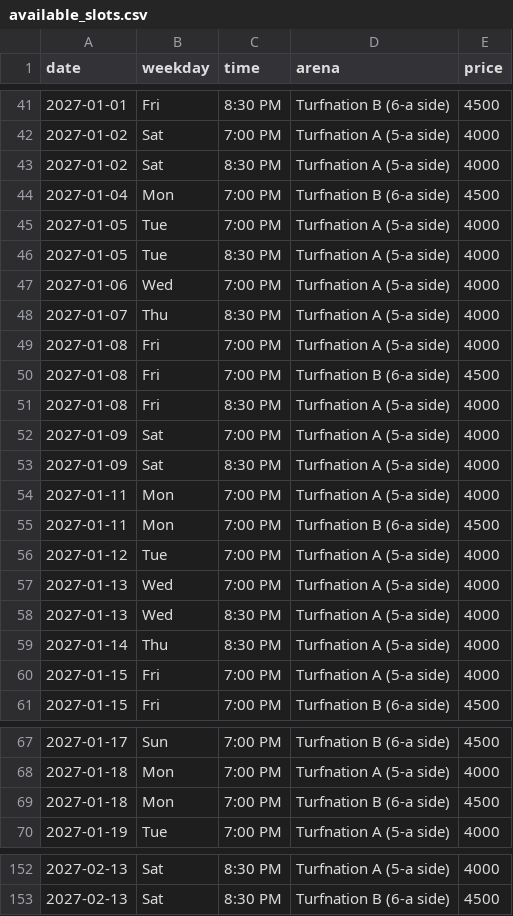
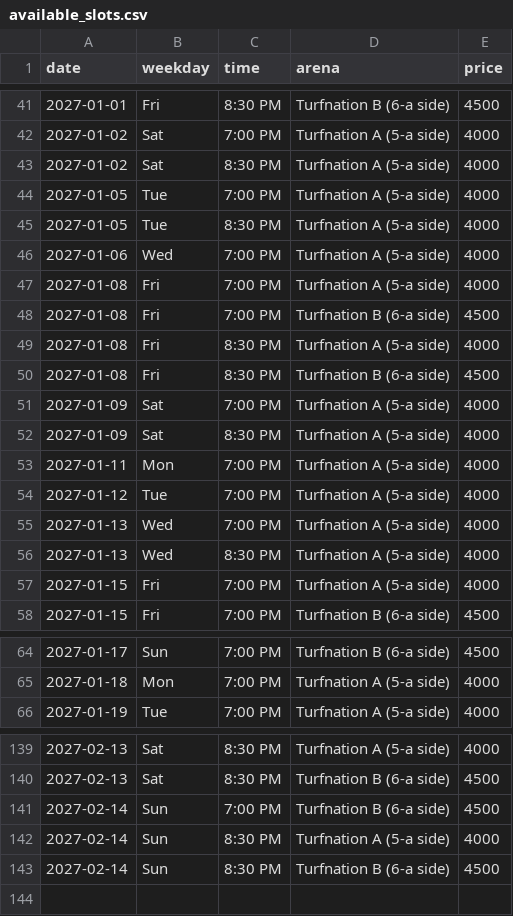
Before and after one commit to wazedrifat/Turnation-Automation, a CSV file: available_slots.csv, drawn as a sheet; only a part is shown, gaps mark what is left out; the diff covers the shown part only.

```diff
--- a/available_slots.csv
+++ b/available_slots.csv
@@ -43,3 +43,2 @@ date,weekday,time,arena,price
 2027-01-02,Sat,8:30 PM,Turfnation A (5-a side),4000
-2027-01-04,Mon,7:00 PM,Turfnation B (6-a side),4500
 2027-01-05,Tue,7:00 PM,Turfnation A (5-a side),4000
@@ -47,3 +46,2 @@ date,weekday,time,arena,price
 2027-01-06,Wed,7:00 PM,Turfnation A (5-a side),4000
-2027-01-07,Thu,8:30 PM,Turfnation A (5-a side),4000
 2027-01-08,Fri,7:00 PM,Turfnation A (5-a side),4000
@@ -51,2 +49,3 @@ date,weekday,time,arena,price
 2027-01-08,Fri,8:30 PM,Turfnation A (5-a side),4000
+2027-01-08,Fri,8:30 PM,Turfnation B (6-a side),4500
 2027-01-09,Sat,7:00 PM,Turfnation A (5-a side),4000
@@ -54,3 +53,2 @@ date,weekday,time,arena,price
 2027-01-11,Mon,7:00 PM,Turfnation A (5-a side),4000
-2027-01-11,Mon,7:00 PM,Turfnation B (6-a side),4500
 2027-01-12,Tue,7:00 PM,Turfnation A (5-a side),4000
@@ -58,3 +56,2 @@ date,weekday,time,arena,price
 2027-01-13,Wed,8:30 PM,Turfnation A (5-a side),4000
-2027-01-14,Thu,8:30 PM,Turfnation A (5-a side),4000
 2027-01-15,Fri,7:00 PM,Turfnation A (5-a side),4000
@@ -68,3 +65,2 @@ date,weekday,time,arena,price
 2027-01-18,Mon,7:00 PM,Turfnation A (5-a side),4000
-2027-01-18,Mon,7:00 PM,Turfnation B (6-a side),4500
 2027-01-19,Tue,7:00 PM,Turfnation A (5-a side),4000
@@ -153 +140,4 @@ date,weekday,time,arena,price
 2027-02-13,Sat,8:30 PM,Turfnation B (6-a side),4500
+2027-02-14,Sun,7:00 PM,Turfnation B (6-a side),4500
+2027-02-14,Sun,8:30 PM,Turfnation A (5-a side),4000
+2027-02-14,Sun,8:30 PM,Turfnation B (6-a side),4500
```
Also changed, not shown: 1 added row and 10 removed rows elsewhere in this file.
